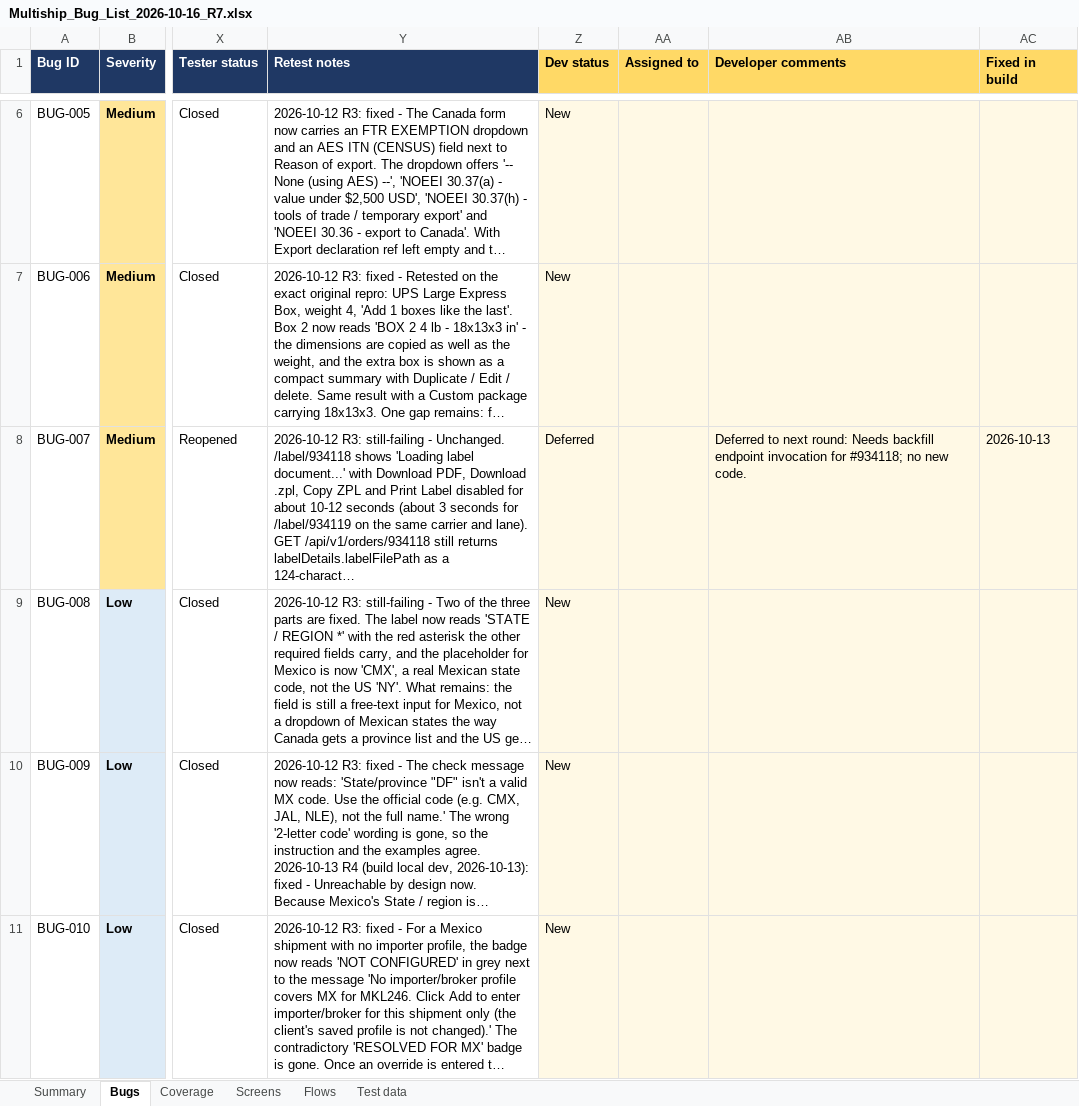
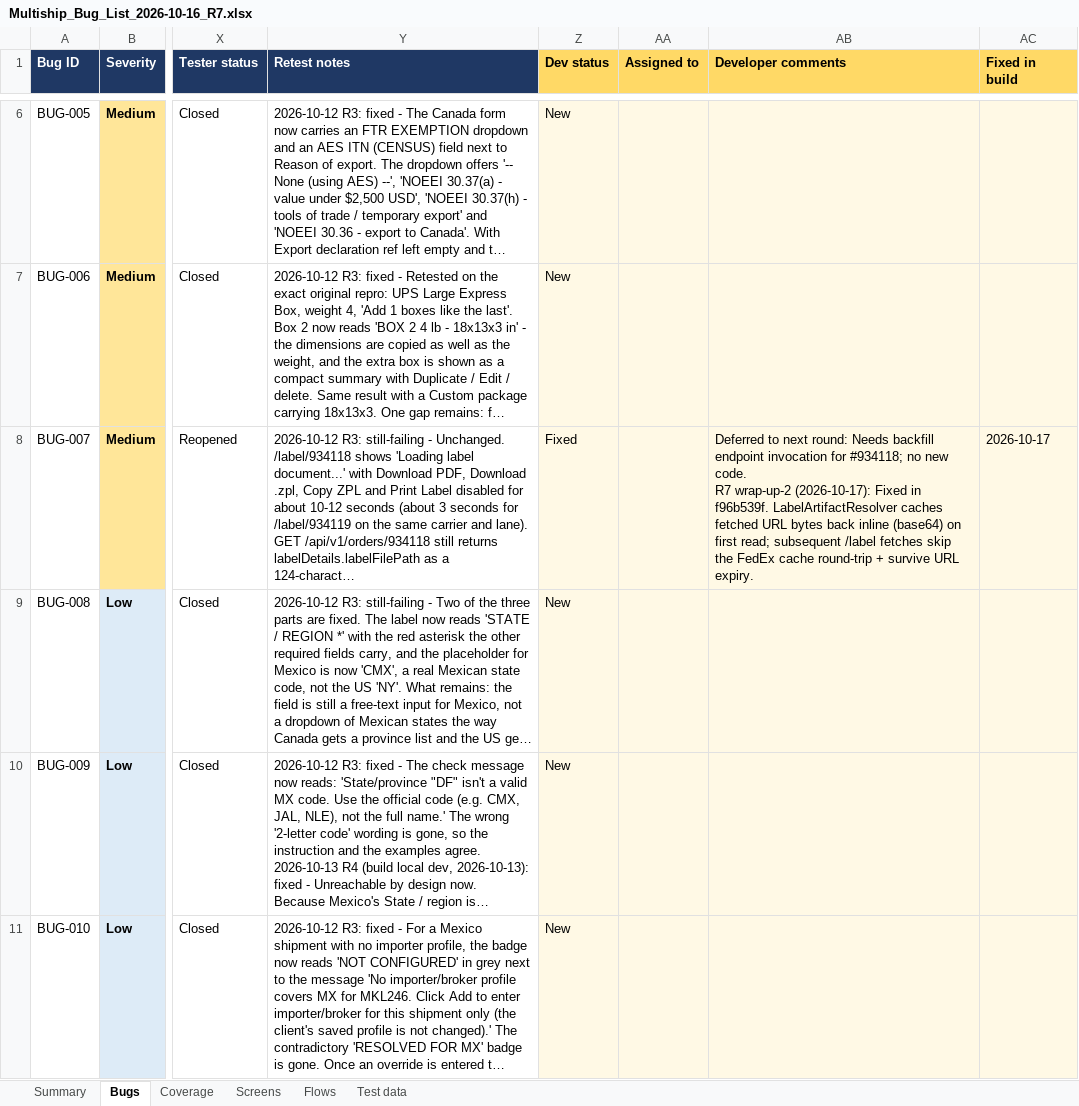
Before and after one commit to maharana2006-tech/thb-shioai, an Excel workbook: docs/audits/Multiship_Bug_List_2026-10-16_R7.xlsx, sheet Bugs, drawn as a sheet; only a part is shown, gaps mark what is left out; long unchanged cells end in …; values as stored, in another font and other column widths than the file's, no borders; ↵ is a line break in a cell; the diff covers the shown part only; the diff names each change by its address in the sheet, - before the commit and + after, or states it on an @@ line.

```diff
--- a/docs/audits/Multiship_Bug_List_2026-10-16_R7.xlsx (sheet Bugs)
+++ b/docs/audits/Multiship_Bug_List_2026-10-16_R7.xlsx (sheet Bugs)
-Z8 (Dev status): Deferred
+Z8 (Dev status): Fixed
-AB8 (Developer comments): …new code.
+AB8 (Developer comments): …new code. ↵ R7 wrap-up-2 (2026-10-17): Fixed in f96b539f. LabelArtifactResolver caches fetched URL bytes back inline (base64) on first read; subsequent /label fetches skip the FedEx cache round-trip + survive URL expiry.
-AC8 (Fixed in build): 2026-10-13
+AC8 (Fixed in build): 2026-10-17
```
Also changed, not shown: 15 edited cells elsewhere in this sheet, sheet Summary, 1 other file.
